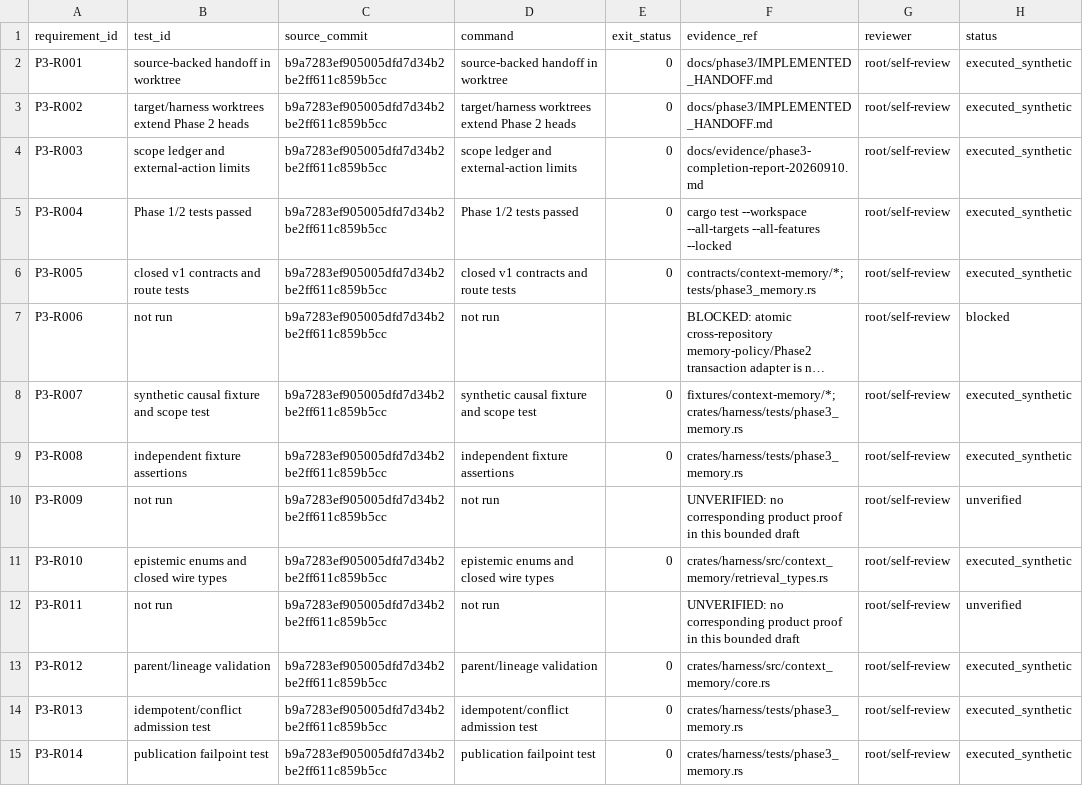
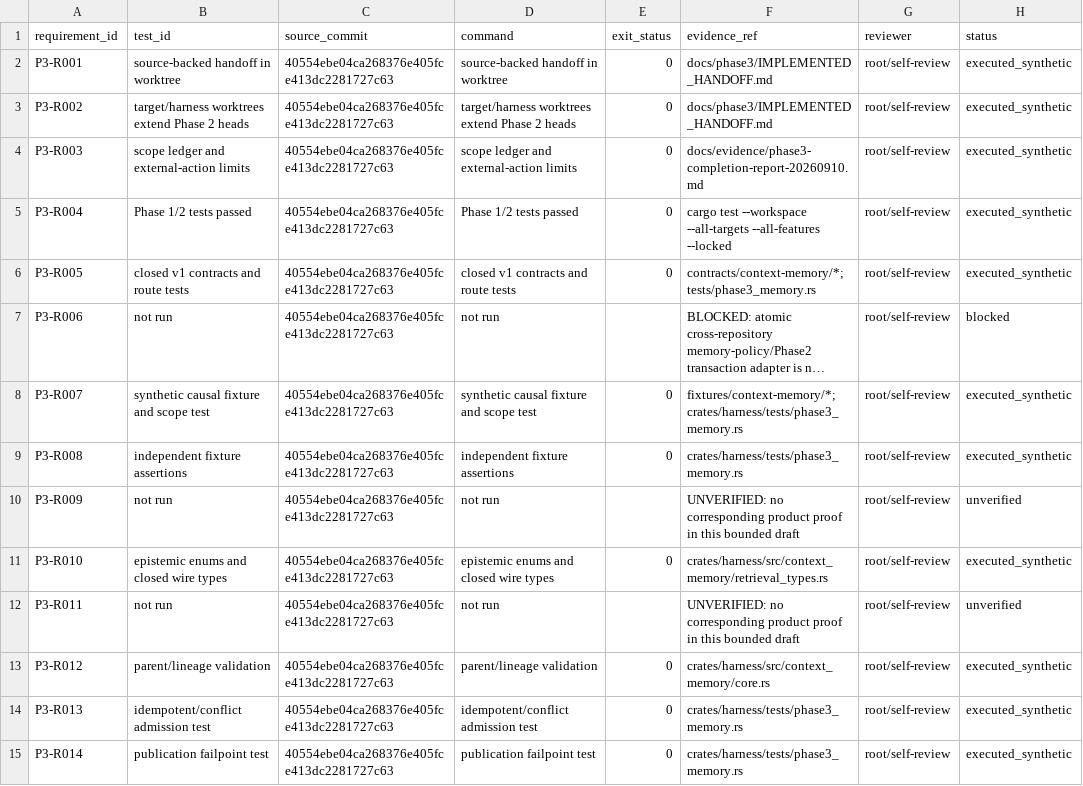
Before and after one commit to AI-Ascension/sts2-harness, a CSV file: docs/evidence/phase3-requirement-evidence.csv, drawn as a sheet; only a part is shown; long unchanged cells end in …; the diff covers the shown part only; the diff names each change by its address in the sheet, - before the commit and + after, or states it on an @@ line.

```diff
--- a/docs/evidence/phase3-requirement-evidence.csv
+++ b/docs/evidence/phase3-requirement-evidence.csv
-C2:C15 (source_commit): b9a7283ef905005dfd7d34b2be2ff611c859b5cc
+C2:C15 (source_commit): 40554ebe04ca268376e405fce413dc2281727c63
```
Also changed, not shown: 77 edited cells elsewhere in this file, 2 other files.
